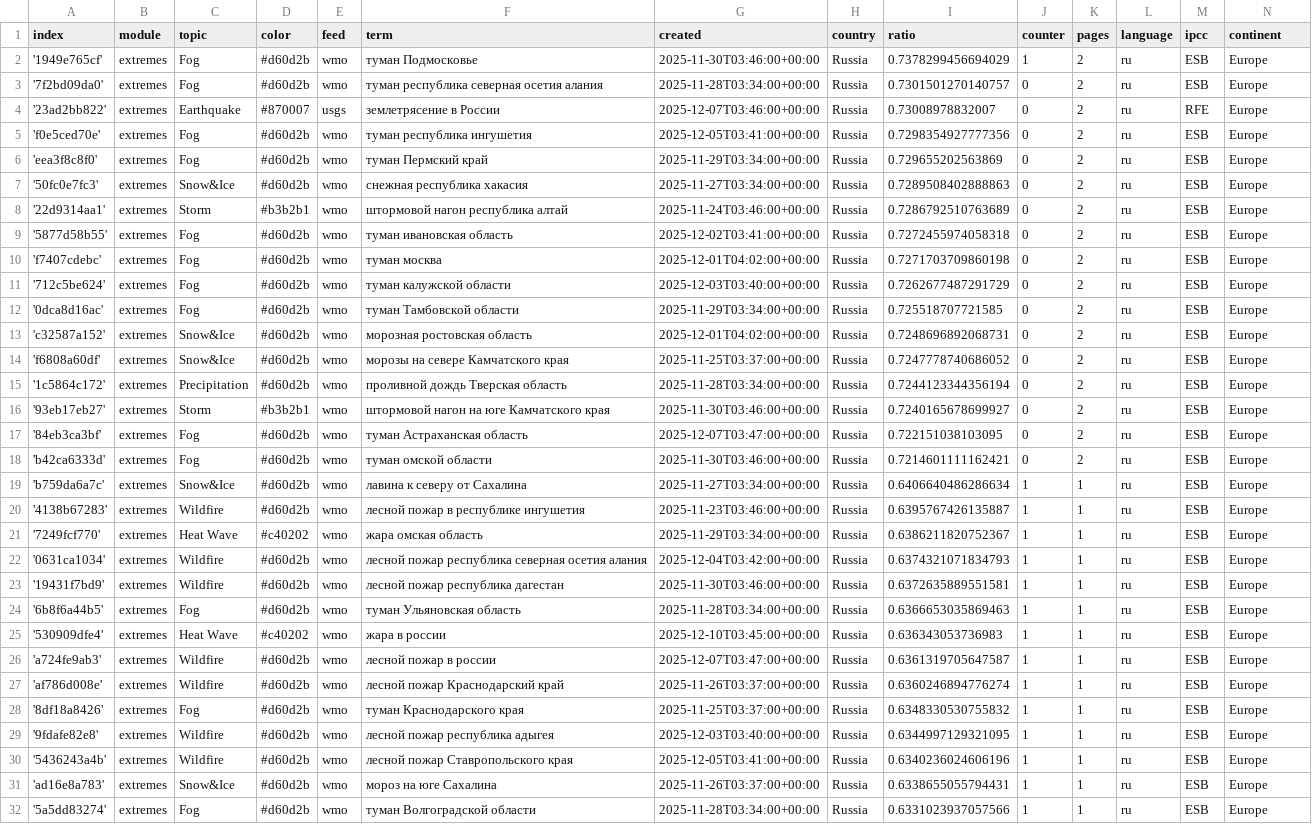
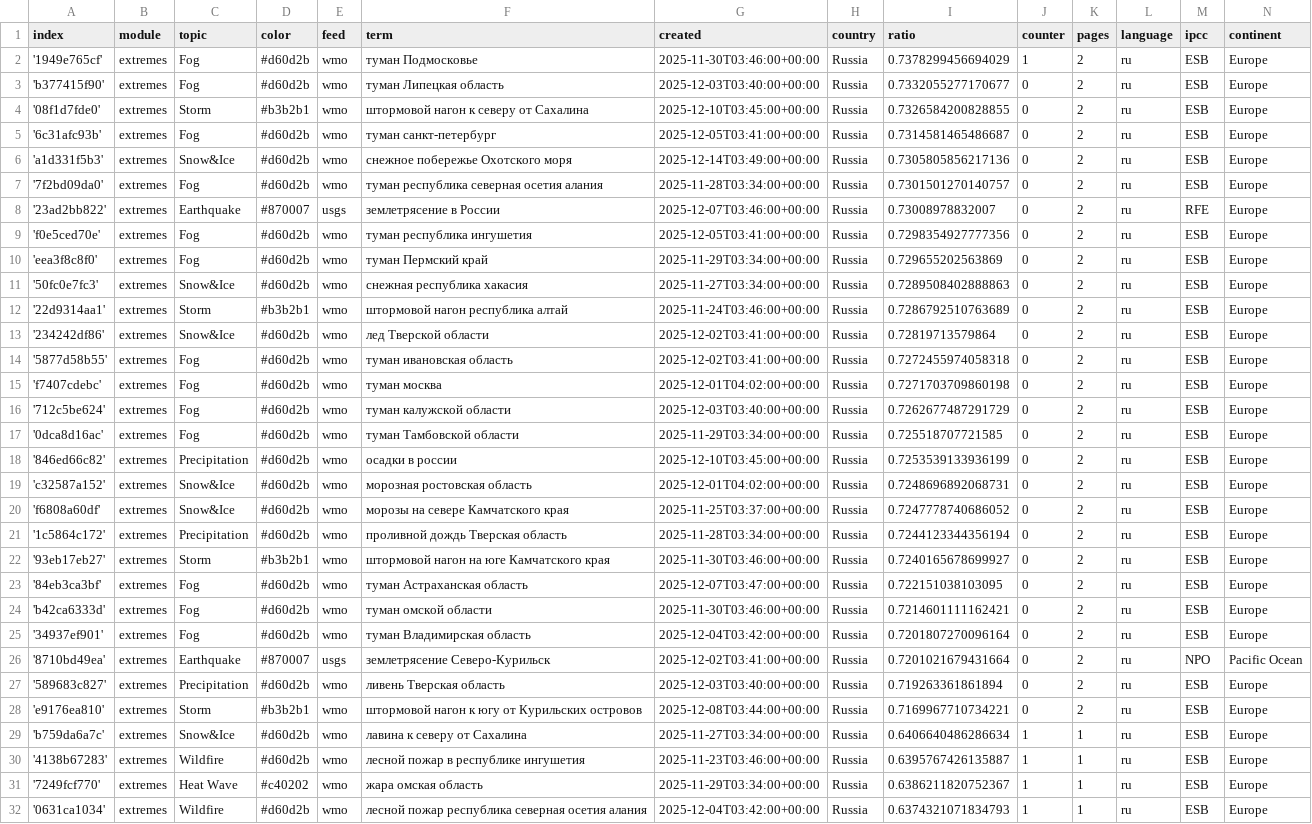
Before and after one commit to Leoniews/russianExtremes, a CSV file: terms.csv, drawn as a sheet; only a part is shown; the shorter side is filled out with more unchanged rows.

Commit message:
Commit from GitHub Actions (import:0.0)

```diff
--- a/terms.csv
+++ b/terms.csv
@@ -2,2 +2,6 @@ index,module,topic,color,feed,term,created,country,ratio,counter,pages,language,
 '1949e765cf',extremes,Fog,#d60d2b,wmo,туман Подмосковье,2025-11-30T03:46:00+00:00,Russia,0.7378299456694029,1,2,ru,ESB,Europe
+'b377415f90',extremes,Fog,#d60d2b,wmo,туман Липецкая область,2025-12-03T03:40:00+00:00,Russia,0.7332055277170677,0,2,ru,ESB,Europe
+'08f1d7fde0',extremes,Storm,#b3b2b1,wmo,штормовой нагон к северу от Сахалина,2025-12-10T03:45:00+00:00,Russia,0.7326584200828855,0,2,ru,ESB,Europe
+'6c31afc93b',extremes,Fog,#d60d2b,wmo,туман санкт-петербург,2025-12-05T03:41:00+00:00,Russia,0.7314581465486687,0,2,ru,ESB,Europe
+'a1d331f5b3',extremes,Snow&Ice,#d60d2b,wmo,снежное побережье Охотского моря,2025-12-14T03:49:00+00:00,Russia,0.7305805856217136,0,2,ru,ESB,Europe
 '7f2bd09da0',extremes,Fog,#d60d2b,wmo,туман республика северная осетия алания,2025-11-28T03:34:00+00:00,Russia,0.7301501270140757,0,2,ru,ESB,Europe
@@ -8,2 +12,3 @@ index,module,topic,color,feed,term,created,country,ratio,counter,pages,language,
 '22d9314aa1',extremes,Storm,#b3b2b1,wmo,штормовой нагон республика алтай,2025-11-24T03:46:00+00:00,Russia,0.7286792510763689,0,2,ru,ESB,Europe
+'234242df86',extremes,Snow&Ice,#d60d2b,wmo,лед Тверской области,2025-12-02T03:41:00+00:00,Russia,0.72819713579864,0,2,ru,ESB,Europe
 '5877d58b55',extremes,Fog,#d60d2b,wmo,туман ивановская область,2025-12-02T03:41:00+00:00,Russia,0.7272455974058318,0,2,ru,ESB,Europe
@@ -12,2 +17,3 @@ index,module,topic,color,feed,term,created,country,ratio,counter,pages,language,
 '0dca8d16ac',extremes,Fog,#d60d2b,wmo,туман Тамбовской области,2025-11-29T03:34:00+00:00,Russia,0.725518707721585,0,2,ru,ESB,Europe
+'846ed66c82',extremes,Precipitation,#d60d2b,wmo,осадки в россии,2025-12-10T03:45:00+00:00,Russia,0.7253539133936199,0,2,ru,ESB,Europe
 'c32587a152',extremes,Snow&Ice,#d60d2b,wmo,морозная ростовская область,2025-12-01T04:02:00+00:00,Russia,0.7248696892068731,0,2,ru,ESB,Europe
@@ -18,2 +24,6 @@ index,module,topic,color,feed,term,created,country,ratio,counter,pages,language,
 'b42ca6333d',extremes,Fog,#d60d2b,wmo,туман омской области,2025-11-30T03:46:00+00:00,Russia,0.7214601111162421,0,2,ru,ESB,Europe
+'34937ef901',extremes,Fog,#d60d2b,wmo,туман Владимирская область,2025-12-04T03:42:00+00:00,Russia,0.7201807270096164,0,2,ru,ESB,Europe
+'8710bd49ea',extremes,Earthquake,#870007,usgs,землетрясение Северо-Курильск,2025-12-02T03:41:00+00:00,Russia,0.7201021679431664,0,2,ru,NPO,Pacific Ocean
+'589683c827',extremes,Precipitation,#d60d2b,wmo,ливень Тверская область,2025-12-03T03:40:00+00:00,Russia,0.719263361861894,0,2,ru,ESB,Europe
+'e9176ea810',extremes,Storm,#b3b2b1,wmo,штормовой нагон к югу от Курильских островов,2025-12-08T03:44:00+00:00,Russia,0.7169967710734221,0,2,ru,ESB,Europe
 'b759da6a7c',extremes,Snow&Ice,#d60d2b,wmo,лавина к северу от Сахалина,2025-11-27T03:34:00+00:00,Russia,0.6406640486286634,1,1,ru,ESB,Europe
```
